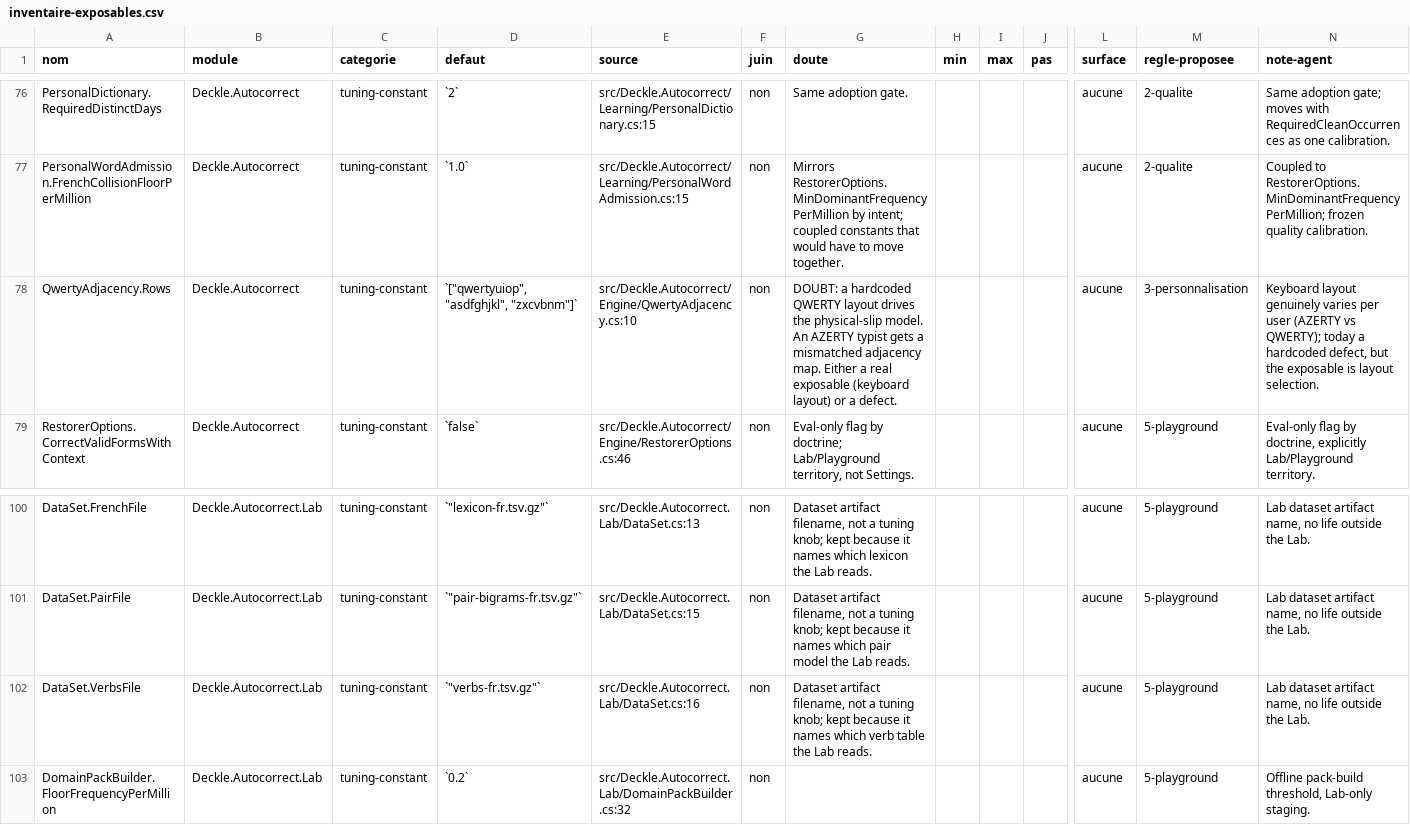
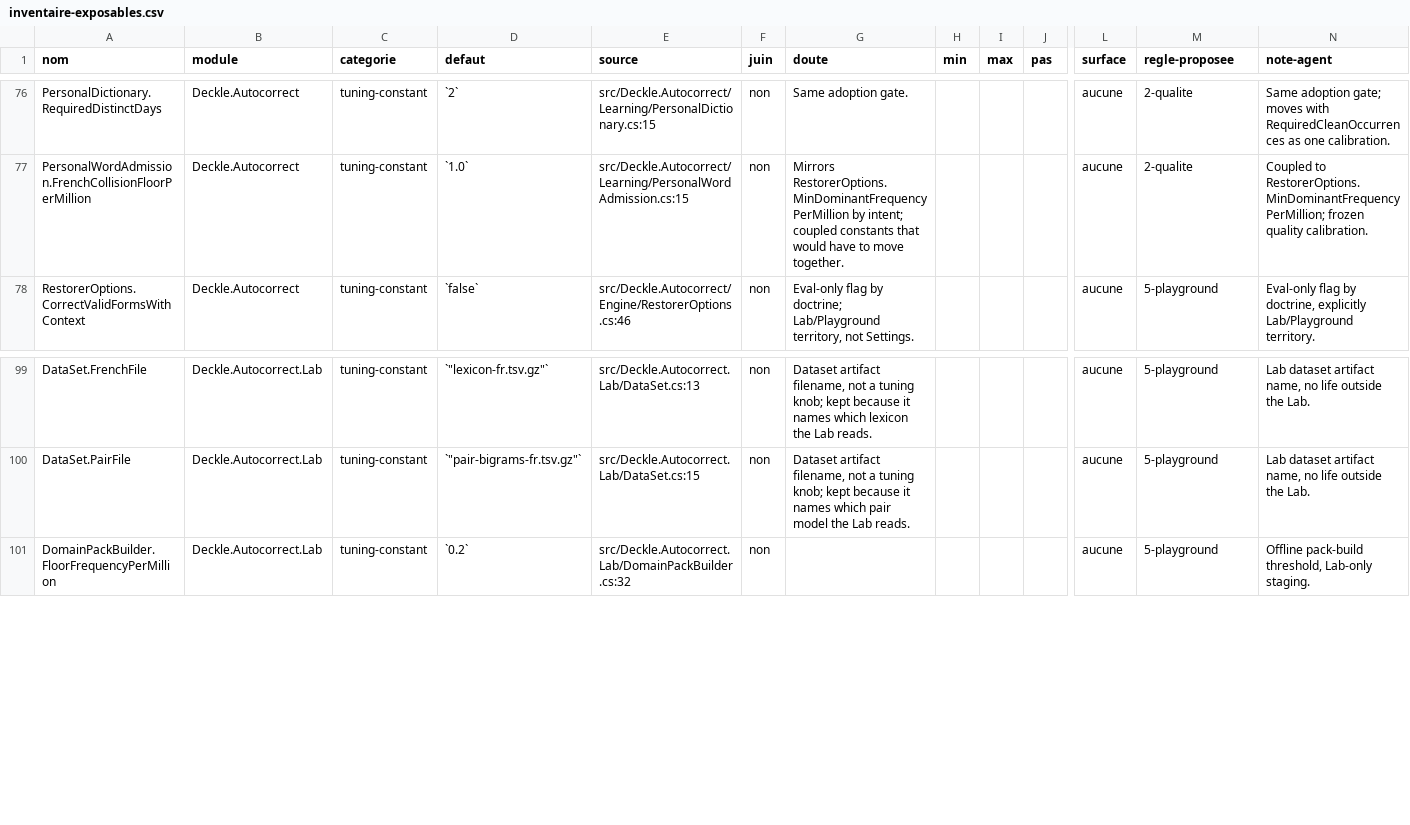
Before and after one commit to louisfifre/deckle, a CSV file: docs/inventaire-exposables.csv, drawn as a sheet; only a part is shown, gaps mark what is left out; rows hold the shown columns only; the diff names each change by its address in the sheet, - before the commit and + after, or states it on an @@ line.

Commit message:
docs(autocorrect): update comments, notices and inventories after the removals
Drop the verbs-fr.tsv.gz line from the Lexique notice, the rows of the removed
constants from the exposables inventory, the reranking mention of the
autocorrect log card, and comments that still described the sentence stage.

```diff
--- a/docs/inventaire-exposables.csv
+++ b/docs/inventaire-exposables.csv
-row 78: QwertyAdjacency.Rows | Deckle.Autocorrect | tuning-constant | `["qwertyuiop", "asdfghjkl", "zxcvbnm"]` | src/Deckle.Autocorrect/Engine/QwertyAdjacency.cs:10 | non | DOUBT: a hardcoded QWERTY layout drives the physical-slip model. An AZERTY typist gets a mismatched adjacency map. Either a real exposable (keyboard layout) or a defect. |  |  |  | aucune | 3-personnalisation | Keyboard layout genuinely varies per user (AZERTY vs QWERTY); today a hardcoded defect, but the exposable is layout selection.
-row 102: DataSet.VerbsFile | Deckle.Autocorrect.Lab | tuning-constant | `"verbs-fr.tsv.gz"` | src/Deckle.Autocorrect.Lab/DataSet.cs:16 | non | Dataset artifact filename, not a tuning knob; kept because it names which verb table the Lab reads. |  |  |  | aucune | 5-playground | Lab dataset artifact name, no life outside the Lab.
```
Also changed, not shown: 8 other files.
